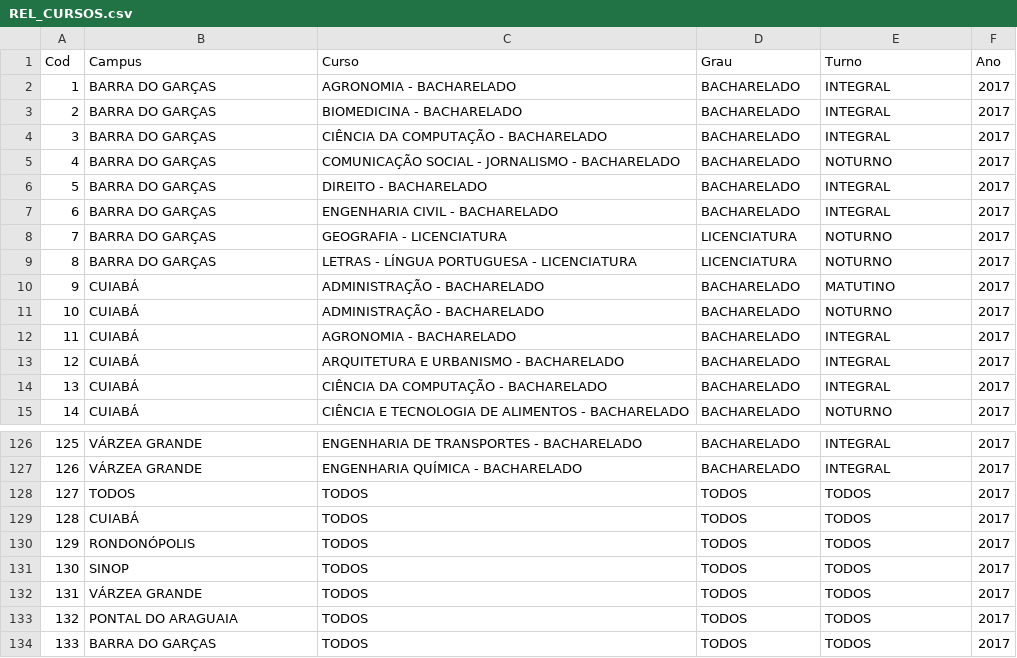
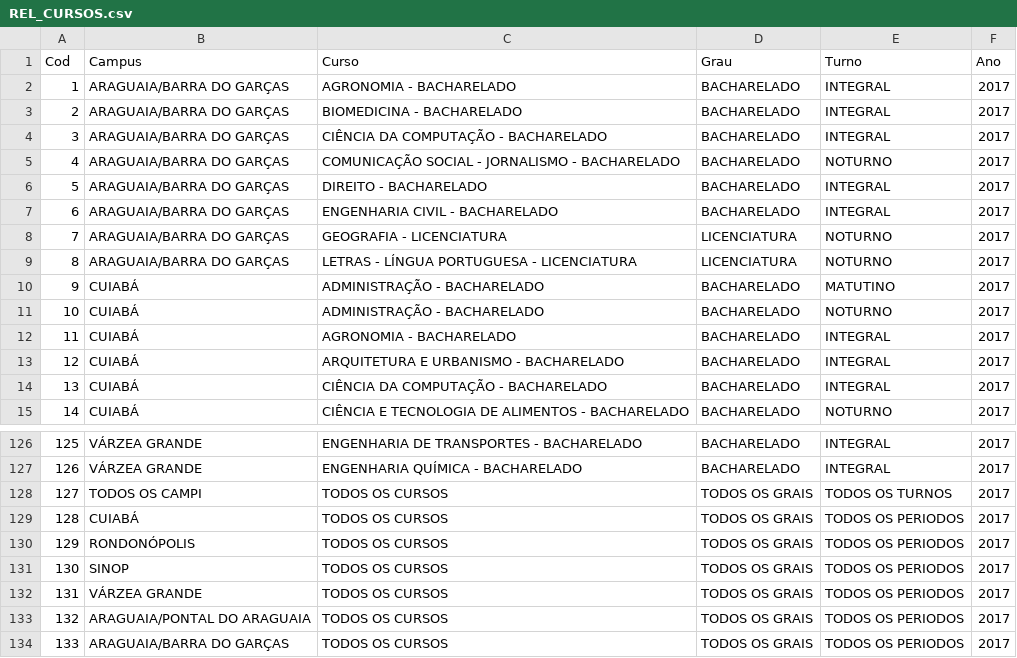
Before and after one commit to felipejardim/INFOCURSOS, a CSV file: REL_CURSOS.csv, drawn as a sheet; only a part is shown, gaps mark what is left out; the diff covers the shown part only.

Commit message:
Add links; cor. layout; cor. nome dos campi e todo

```diff
--- a/REL_CURSOS.csv
+++ b/REL_CURSOS.csv
@@ -1,10 +1,10 @@
 Cod;Campus;Curso;Grau;Turno;Ano;;
-1;BARRA DO GARÇAS;AGRONOMIA - BACHARELADO;BACHARELADO;INTEGRAL;2017
-2;BARRA DO GARÇAS;BIOMEDICINA - BACHARELADO;BACHARELADO;INTEGRAL;2017
-3;BARRA DO GARÇAS;CIÊNCIA DA COMPUTAÇÃO - BACHARELADO;BACHARELADO;INTEGRAL;2017
-4;BARRA DO GARÇAS;COMUNICAÇÃO SOCIAL - JORNALISMO - BACHARELADO;BACHARELADO;NOTURNO;2017
-5;BARRA DO GARÇAS;DIREITO - BACHARELADO;BACHARELADO;INTEGRAL;2017
-6;BARRA DO GARÇAS;ENGENHARIA CIVIL - BACHARELADO;BACHARELADO;INTEGRAL;2017
-7;BARRA DO GARÇAS;GEOGRAFIA - LICENCIATURA;LICENCIATURA;NOTURNO;2017
-8;BARRA DO GARÇAS;LETRAS - LÍNGUA PORTUGUESA - LICENCIATURA;LICENCIATURA;NOTURNO;2017
+1;ARAGUAIA/BARRA DO GARÇAS;AGRONOMIA - BACHARELADO;BACHARELADO;INTEGRAL;2017
+2;ARAGUAIA/BARRA DO GARÇAS;BIOMEDICINA - BACHARELADO;BACHARELADO;INTEGRAL;2017
+3;ARAGUAIA/BARRA DO GARÇAS;CIÊNCIA DA COMPUTAÇÃO - BACHARELADO;BACHARELADO;INTEGRAL;2017
+4;ARAGUAIA/BARRA DO GARÇAS;COMUNICAÇÃO SOCIAL - JORNALISMO - BACHARELADO;BACHARELADO;NOTURNO;2017
+5;ARAGUAIA/BARRA DO GARÇAS;DIREITO - BACHARELADO;BACHARELADO;INTEGRAL;2017
+6;ARAGUAIA/BARRA DO GARÇAS;ENGENHARIA CIVIL - BACHARELADO;BACHARELADO;INTEGRAL;2017
+7;ARAGUAIA/BARRA DO GARÇAS;GEOGRAFIA - LICENCIATURA;LICENCIATURA;NOTURNO;2017
+8;ARAGUAIA/BARRA DO GARÇAS;LETRAS - LÍNGUA PORTUGUESA - LICENCIATURA;LICENCIATURA;NOTURNO;2017
 9;CUIABÁ;ADMINISTRAÇÃO - BACHARELADO;BACHARELADO;MATUTINO;2017
@@ -127,8 +127,8 @@
 126;VÁRZEA GRANDE;ENGENHARIA QUÍMICA - BACHARELADO;BACHARELADO;INTEGRAL;2017
-127;TODOS;TODOS;TODOS;TODOS;2017
-128;CUIABÁ;TODOS;TODOS;TODOS;2017
-129;RONDONÓPOLIS;TODOS;TODOS;TODOS;2017
-130;SINOP;TODOS;TODOS;TODOS;2017
-131;VÁRZEA GRANDE;TODOS;TODOS;TODOS;2017
-132;PONTAL DO ARAGUAIA;TODOS;TODOS;TODOS;2017
-133;BARRA DO GARÇAS;TODOS;TODOS;TODOS;2017;;
+127;TODOS OS CAMPI;TODOS OS CURSOS;TODOS OS GRAIS;TODOS OS TURNOS;2017
+128;CUIABÁ;TODOS OS CURSOS;TODOS OS GRAIS;TODOS OS PERIODOS;2017
+129;RONDONÓPOLIS;TODOS OS CURSOS;TODOS OS GRAIS;TODOS OS PERIODOS;2017
+130;SINOP;TODOS OS CURSOS;TODOS OS GRAIS;TODOS OS PERIODOS;2017
+131;VÁRZEA GRANDE;TODOS OS CURSOS;TODOS OS GRAIS;TODOS OS PERIODOS;2017
+132;ARAGUAIA/PONTAL DO ARAGUAIA;TODOS OS CURSOS;TODOS OS GRAIS;TODOS OS PERIODOS;2017
+133;ARAGUAIA/BARRA DO GARÇAS;TODOS OS CURSOS;TODOS OS GRAIS;TODOS OS PERIODOS;2017;;
```
Also changed, not shown: 8 edited cells elsewhere in this file, 2 other files.
